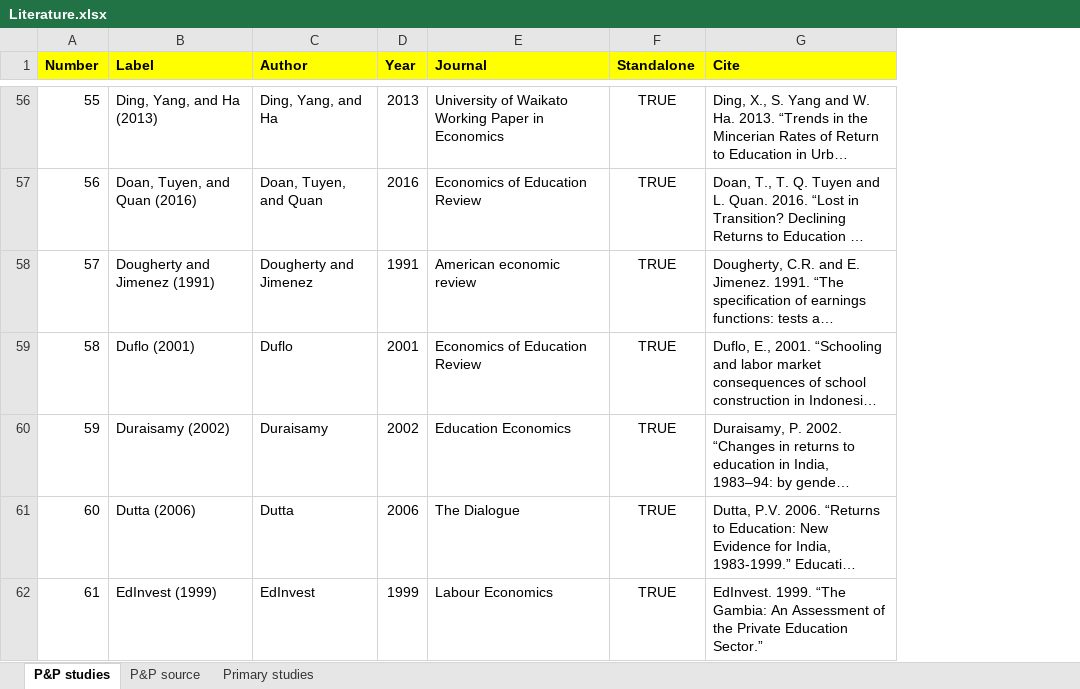
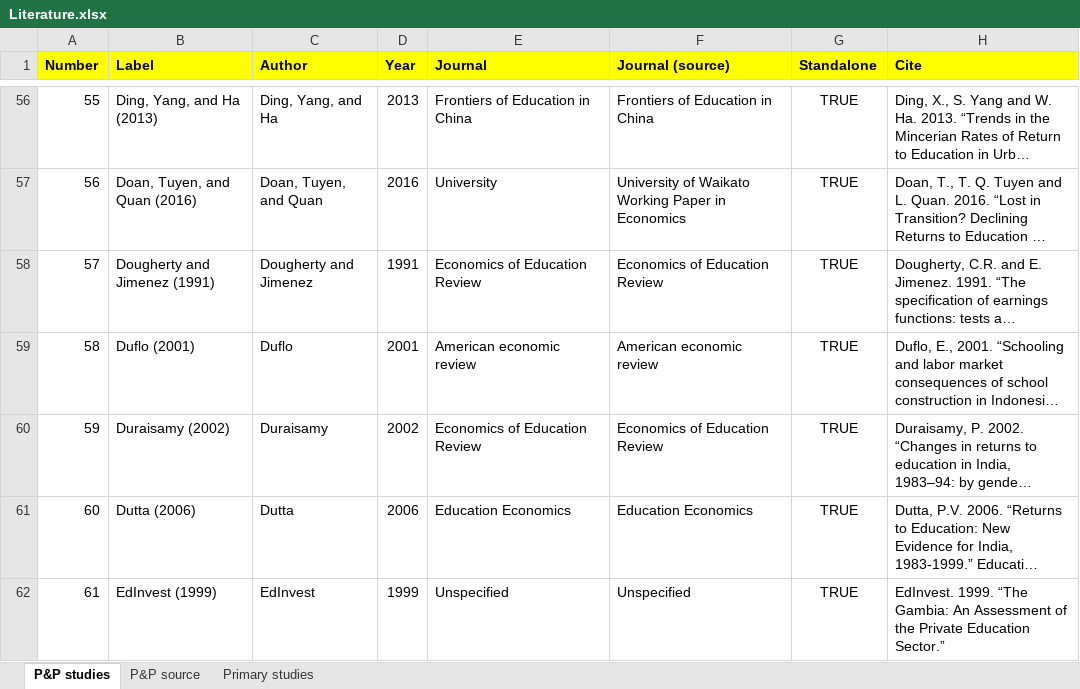
Before and after one commit to PetrCala/Diploma-Thesis, an Excel workbook: Literature/Literature.xlsx, sheet P&P studies, drawn as a sheet; only a part is shown, gaps mark what is left out; long unchanged cells end in …; values as stored, in another font and other column widths than the file's, no borders; the diff covers the shown part only; the diff names each change by its address in the sheet, - before the commit and + after, or states it on an @@ line.

```diff
--- a/Literature/Literature.xlsx (sheet P&P studies)
+++ b/Literature/Literature.xlsx (sheet P&P studies)
+column F (Journal (source)), rows 56-62: Frontiers of Education in China | University of Waikato Working Paper in Economics | Economics of Education Review | American economic review | Economics of Education Review | Education Economics | Unspecified
-E56 (Journal): University of Waikato Working Paper in Economics
+E56 (Journal): Frontiers of Education in China
-E57 (Journal): Economics of Education Review
+E57 (Journal): University
-E58 (Journal): American economic review
+E58 (Journal): Economics of Education Review
-E59 (Journal): Economics of Education Review
+E59 (Journal): American economic review
-E60 (Journal): Education Economics
+E60 (Journal): Economics of Education Review
-E61 (Journal): The Dialogue
+E61 (Journal): Education Economics
-E62 (Journal): Labour Economics
+E62 (Journal): Unspecified
```
Also changed, not shown: 243 edited cells and cell formats elsewhere in this sheet.
